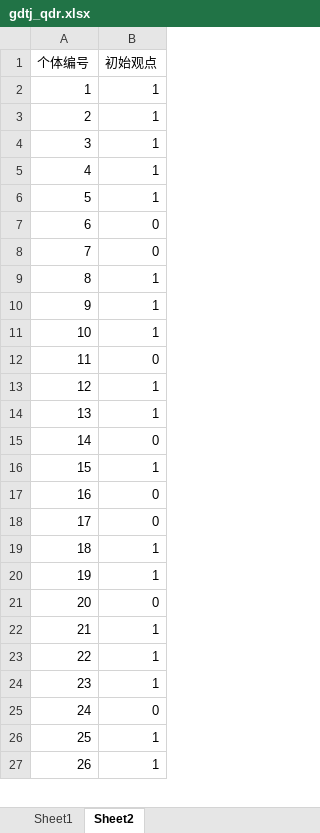
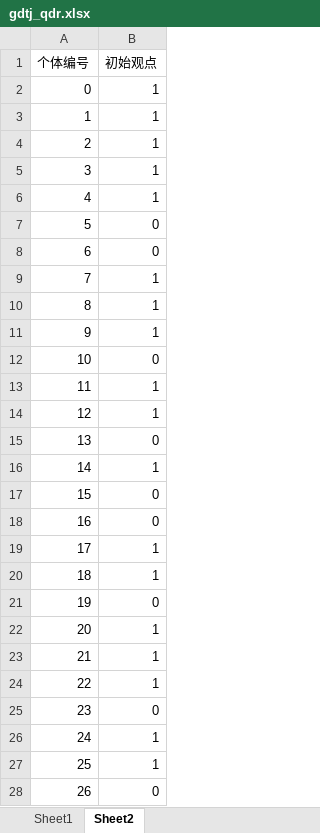
Before and after one commit to Decade-rider/opinion, an Excel workbook: adaptive-bc/gdtj_qdr.xlsx, sheet Sheet2, drawn as a sheet; only a part is shown; values as stored, in another font and other column widths than the file's, no borders; addresses are those after the commit; the diff covers the shown part only; the diff names each change by its address in the sheet, - before the commit and + after, or states it on an @@ line.

```diff
--- a/adaptive-bc/gdtj_qdr.xlsx (sheet Sheet2)
+++ b/adaptive-bc/gdtj_qdr.xlsx (sheet Sheet2)
+row 2: 0 | 1
-B7 (初始观点): 1
+B7 (初始观点): 0
-B9 (初始观点): 0
+B9 (初始观点): 1
-B12 (初始观点): 1
+B12 (初始观点): 0
-B13 (初始观点): 0
+B13 (初始观点): 1
-B15 (初始观点): 1
+B15 (初始观点): 0
-B16 (初始观点): 0
+B16 (初始观点): 1
-B17 (初始观点): 1
+B17 (初始观点): 0
-B19 (初始观点): 0
+B19 (初始观点): 1
-B21 (初始观点): 1
+B21 (初始观点): 0
-B22 (初始观点): 0
+B22 (初始观点): 1
-B25 (初始观点): 1
+B25 (初始观点): 0
-B26 (初始观点): 0
+B26 (初始观点): 1
-B28 (初始观点): 1
+B28 (初始观点): 0
```
Also changed, not shown: 1 removed row and 12 edited cells elsewhere in this sheet, sheet Sheet1.
